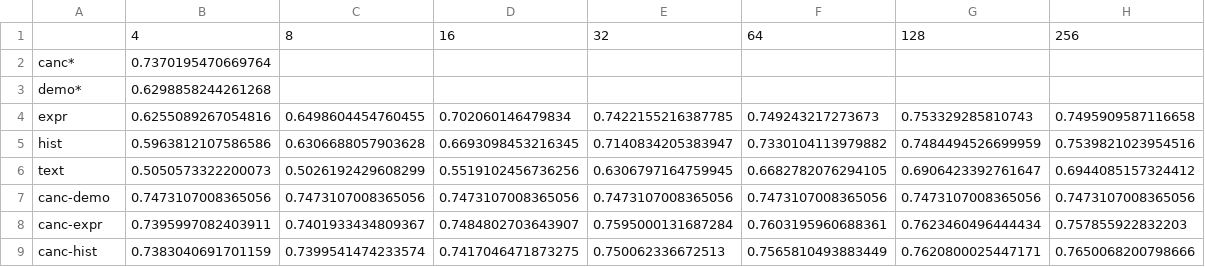
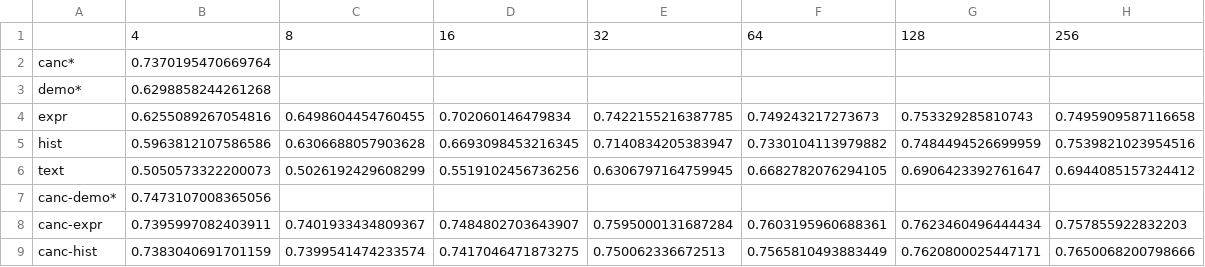
Before and after one commit to StevenSong/multimodal-cancer-survival, a CSV file: results/results.csv, drawn as a sheet; only a part is shown; removed rows and columns are numbered as before the commit, all else as after; the diff names each change by its address in the sheet, - before the commit and + after, or states it on an @@ line.

Commit message:
summarization results and data, uce embeddings

```diff
--- a/results/results.csv
+++ b/results/results.csv
-row 7: canc-demo | 0.7473107008365056 | 0.7473107008365056 | 0.7473107008365056 | 0.7473107008365056 | 0.7473107008365056 | 0.7473107008365056 | 0.7473107008365056
+row 7: canc-demo* | 0.7473107008365056
```
Also changed, not shown: 15 other files.
